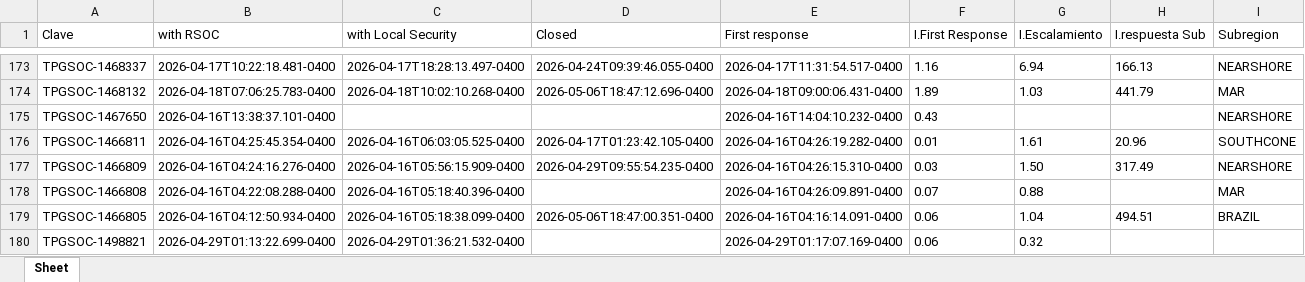
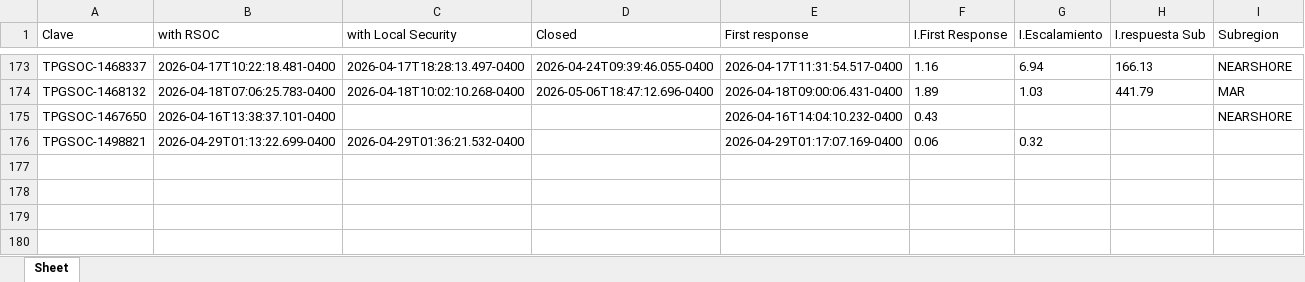
Before and after one commit to angeval25/TS, an Excel workbook: Libro1.xlsx, sheet Sheet, drawn as a sheet; only a part is shown, gaps mark what is left out; values as stored, in another font and other column widths than the file's, no borders; the diff names each change by its address in the sheet, - before the commit and + after, or states it on an @@ line.

Commit message:
Auto-update Libro1.xlsx 2026-05-16 13:07:28 UTC

```diff
--- a/Libro1.xlsx (sheet Sheet)
+++ b/Libro1.xlsx (sheet Sheet)
-row 176: TPGSOC-1466811 | 2026-04-16T04:25:45.354-0400 | 2026-04-16T06:03:05.525-0400 | 2026-04-17T01:23:42.105-0400 | 2026-04-16T04:26:19.282-0400 | 0.01 | 1.61 | 20.96 | SOUTHCONE
-row 177: TPGSOC-1466809 | 2026-04-16T04:24:16.276-0400 | 2026-04-16T05:56:15.909-0400 | 2026-04-29T09:55:54.235-0400 | 2026-04-16T04:26:15.310-0400 | 0.03 | 1.50 | 317.49 | NEARSHORE
-row 178: TPGSOC-1466808 | 2026-04-16T04:22:08.288-0400 | 2026-04-16T05:18:40.396-0400 |  | 2026-04-16T04:26:09.891-0400 | 0.07 | 0.88 |  | MAR
-row 179: TPGSOC-1466805 | 2026-04-16T04:12:50.934-0400 | 2026-04-16T05:18:38.099-0400 | 2026-05-06T18:47:00.351-0400 | 2026-04-16T04:16:14.091-0400 | 0.06 | 1.04 | 494.51 | BRAZIL
```
